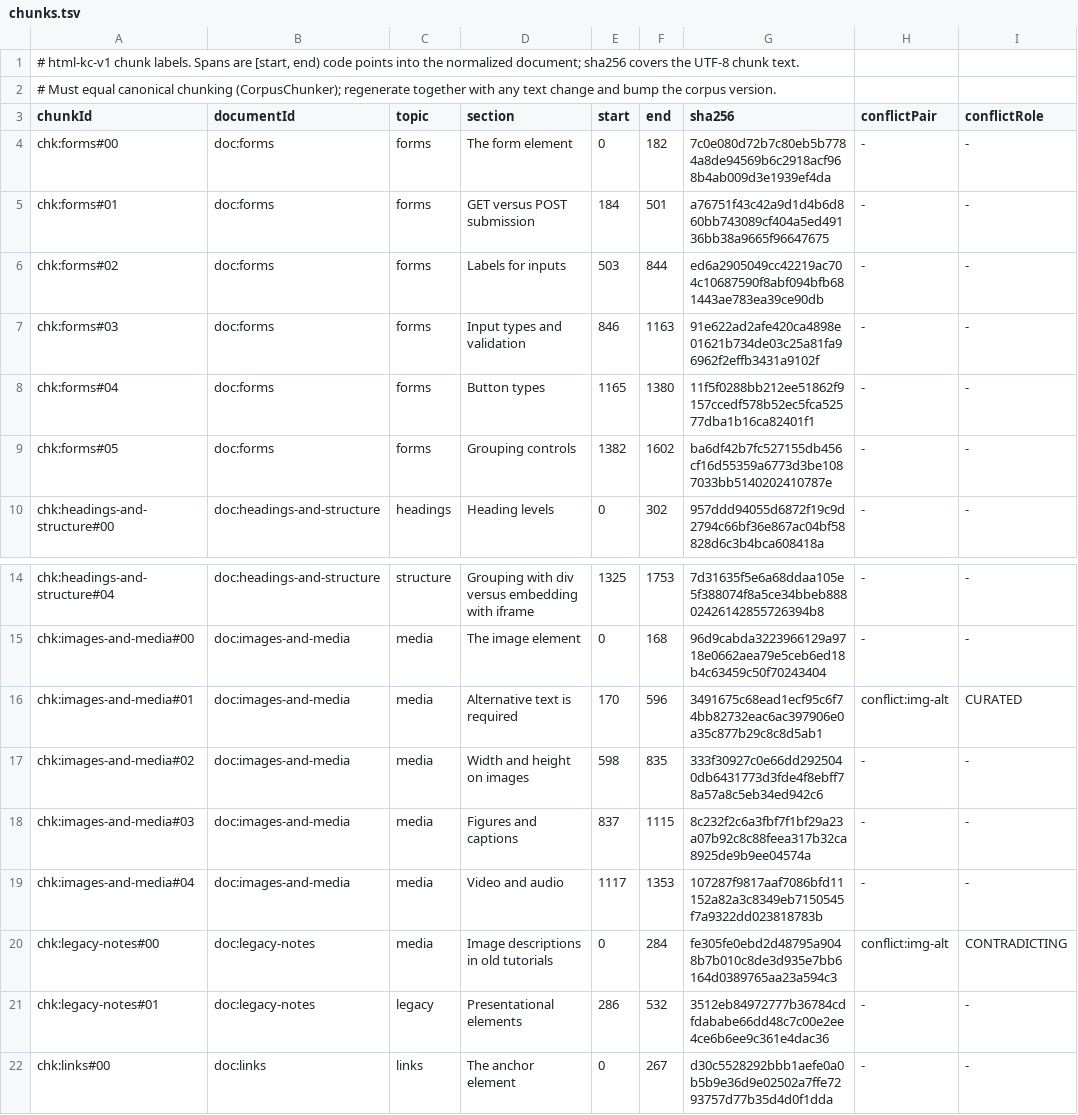
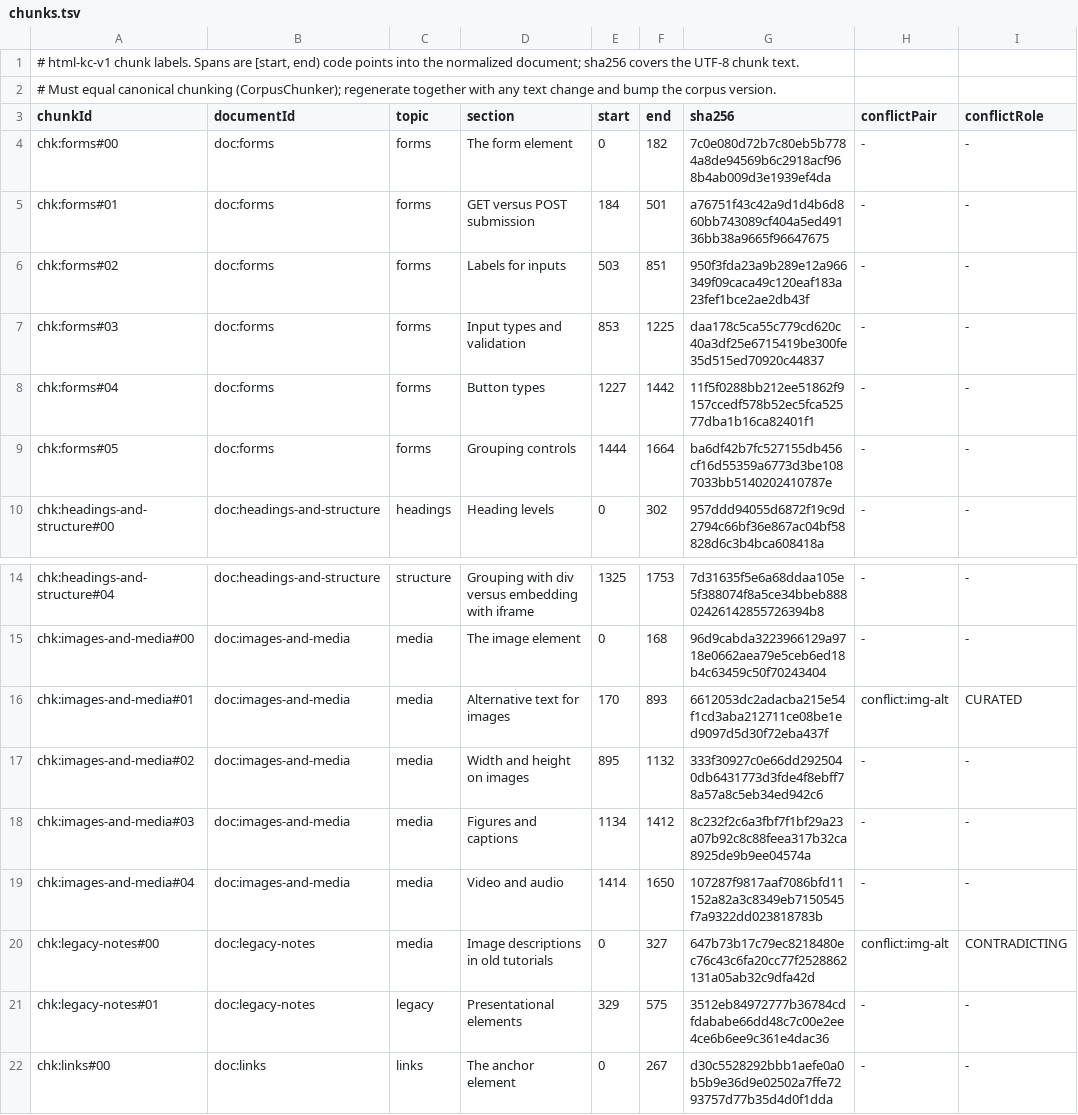
Before and after one commit to stevdrey/monada-neuron, a TSV file: monada-neuron-evaluation/src/integration/resources/html-kc-v1/chunks.tsv, drawn as a sheet; only a part is shown, gaps mark what is left out.

```diff
--- a/monada-neuron-evaluation/src/integration/resources/html-kc-v1/chunks.tsv
+++ b/monada-neuron-evaluation/src/integration/resources/html-kc-v1/chunks.tsv
@@ -5,6 +5,6 @@ chk:forms#00	doc:forms	forms	The form element	0	182	7c0e080d72b7c80eb5b7784a8de9
 chk:forms#01	doc:forms	forms	GET versus POST submission	184	501	a76751f43c42a9d1d4b6d860bb743089cf404a5ed49136bb38a9665f96647675	-	-
-chk:forms#02	doc:forms	forms	Labels for inputs	503	844	ed6a2905049cc42219ac704c10687590f8abf094bfb681443ae783ea39ce90db	-	-
-chk:forms#03	doc:forms	forms	Input types and validation	846	1163	91e622ad2afe420ca4898e01621b734de03c25a81fa96962f2effb3431a9102f	-	-
-chk:forms#04	doc:forms	forms	Button types	1165	1380	11f5f0288bb212ee51862f9157ccedf578b52ec5fca52577dba1b16ca82401f1	-	-
-chk:forms#05	doc:forms	forms	Grouping controls	1382	1602	ba6df42b7fc527155db456cf16d55359a6773d3be1087033bb5140202410787e	-	-
+chk:forms#02	doc:forms	forms	Labels for inputs	503	851	950f3fda23a9b289e12a966349f09caca49c120eaf183a23fef1bce2ae2db43f	-	-
+chk:forms#03	doc:forms	forms	Input types and validation	853	1225	daa178c5ca55c779cd620c40a3df25e6715419be300fe35d515ed70920c44837	-	-
+chk:forms#04	doc:forms	forms	Button types	1227	1442	11f5f0288bb212ee51862f9157ccedf578b52ec5fca52577dba1b16ca82401f1	-	-
+chk:forms#05	doc:forms	forms	Grouping controls	1444	1664	ba6df42b7fc527155db456cf16d55359a6773d3be1087033bb5140202410787e	-	-
 chk:headings-and-structure#00	doc:headings-and-structure	headings	Heading levels	0	302	957ddd94055d6872f19c9d2794c66bf36e867ac04bf58828d6c3b4bca608418a	-	-
@@ -15,8 +15,8 @@ chk:headings-and-structure#04	doc:headings-and-structure	structure	Grouping with
 chk:images-and-media#00	doc:images-and-media	media	The image element	0	168	96d9cabda3223966129a9718e0662aea79e5ceb6ed18b4c63459c50f70243404	-	-
-chk:images-and-media#01	doc:images-and-media	media	Alternative text is required	170	596	3491675c68ead1ecf95c6f74bb82732eac6ac397906e0a35c877b29c8c8d5ab1	conflict:img-alt	CURATED
-chk:images-and-media#02	doc:images-and-media	media	Width and height on images	598	835	333f30927c0e66dd2925040db6431773d3fde4f8ebff78a57a8c5eb34ed942c6	-	-
-chk:images-and-media#03	doc:images-and-media	media	Figures and captions	837	1115	8c232f2c6a3fbf7f1bf29a23a07b92c8c88feea317b32ca8925de9b9ee04574a	-	-
-chk:images-and-media#04	doc:images-and-media	media	Video and audio	1117	1353	107287f9817aaf7086bfd11152a82a3c8349eb7150545f7a9322dd023818783b	-	-
-chk:legacy-notes#00	doc:legacy-notes	media	Image descriptions in old tutorials	0	284	fe305fe0ebd2d48795a9048b7b010c8de3d935e7bb6164d0389765aa23a594c3	conflict:img-alt	CONTRADICTING
-chk:legacy-notes#01	doc:legacy-notes	legacy	Presentational elements	286	532	3512eb84972777b36784cdfdababe66dd48c7c00e2ee4ce6b6ee9c361e4dac36	-	-
+chk:images-and-media#01	doc:images-and-media	media	Alternative text for images	170	893	6612053dc2adacba215e54f1cd3aba212711ce08be1ed9097d5d30f72eba437f	conflict:img-alt	CURATED
+chk:images-and-media#02	doc:images-and-media	media	Width and height on images	895	1132	333f30927c0e66dd2925040db6431773d3fde4f8ebff78a57a8c5eb34ed942c6	-	-
+chk:images-and-media#03	doc:images-and-media	media	Figures and captions	1134	1412	8c232f2c6a3fbf7f1bf29a23a07b92c8c88feea317b32ca8925de9b9ee04574a	-	-
+chk:images-and-media#04	doc:images-and-media	media	Video and audio	1414	1650	107287f9817aaf7086bfd11152a82a3c8349eb7150545f7a9322dd023818783b	-	-
+chk:legacy-notes#00	doc:legacy-notes	media	Image descriptions in old tutorials	0	327	647b73b17c79ec8218480ec76c43c6fa20cc77f2528862131a05ab32c9dfa42d	conflict:img-alt	CONTRADICTING
+chk:legacy-notes#01	doc:legacy-notes	legacy	Presentational elements	329	575	3512eb84972777b36784cdfdababe66dd48c7c00e2ee4ce6b6ee9c361e4dac36	-	-
 chk:links#00	doc:links	links	The anchor element	0	267	d30c5528292bbb1aefe0a0b5b9e36d9e02502a7ffe7293757d77b35d4d0f1dda	-	-
```
Also changed, not shown: monada-neuron-evaluation/src/integration/resources/html-kc-v1/documents.tsv, 15 other files.
